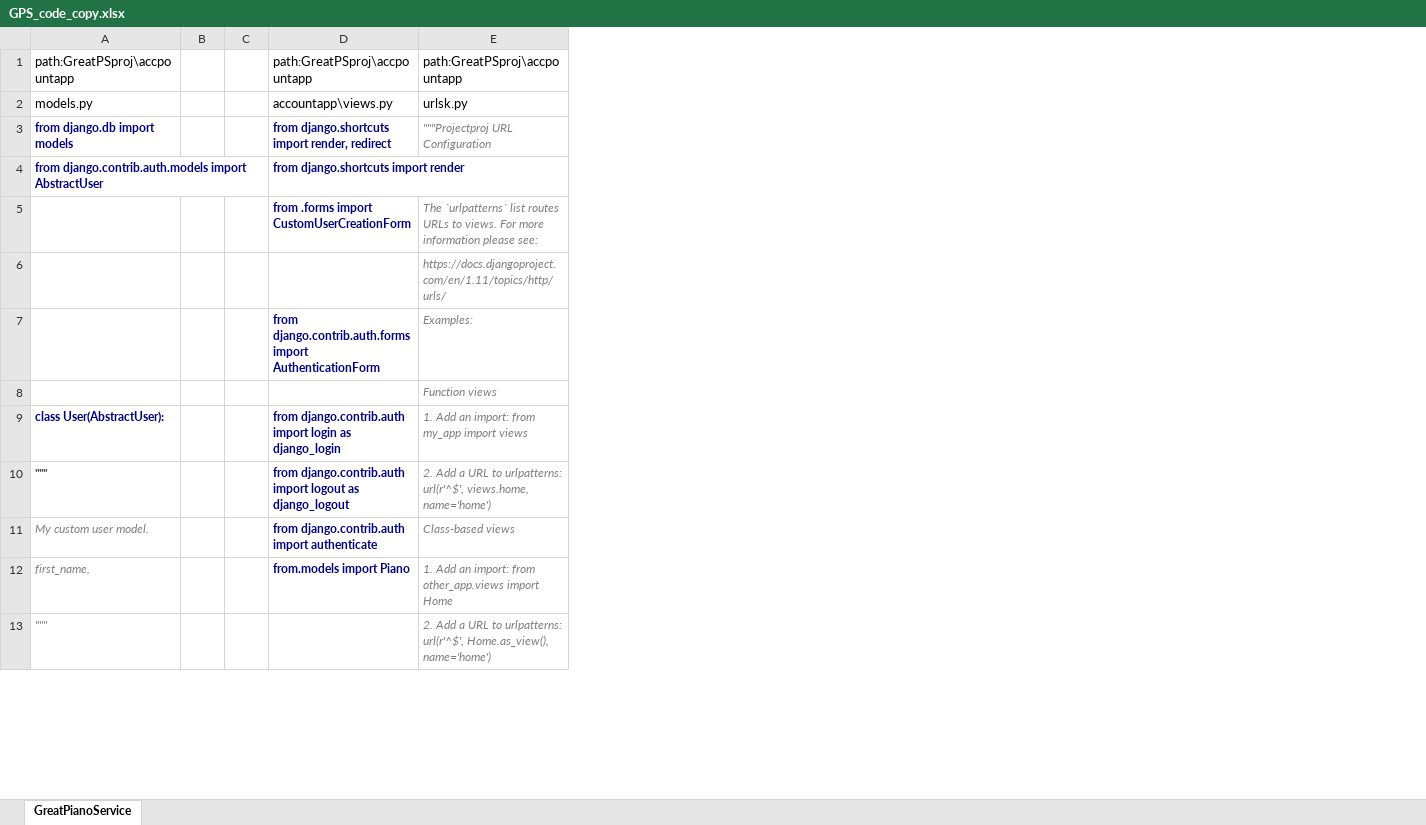
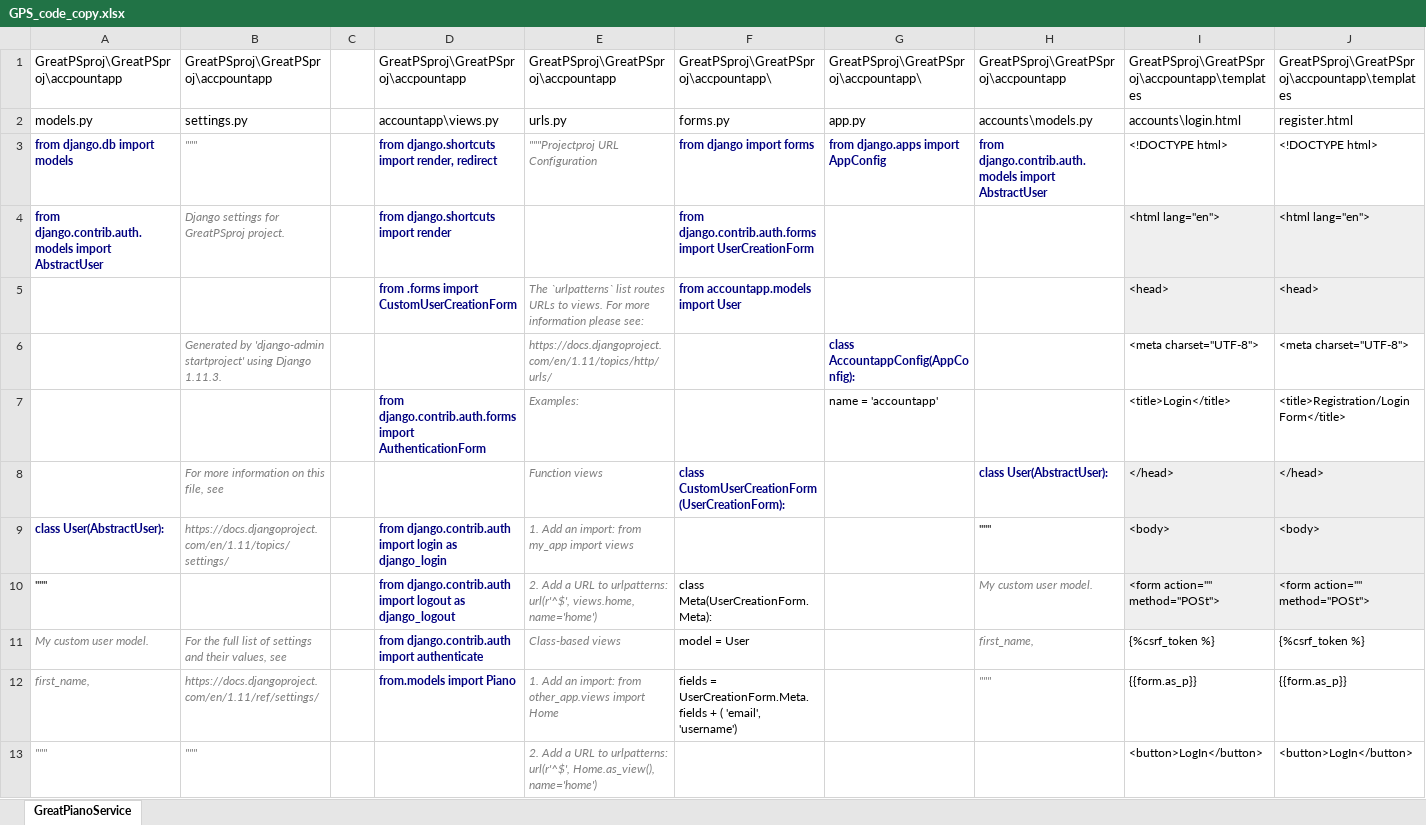
Before and after one commit to logosimage/GreatPianoService, an Excel workbook: resources/GPS_code_copy.xlsx, sheet GreatPianoService, drawn as a sheet; only a part is shown; values as stored, in another font and other column widths than the file's, no borders; removed rows and columns are numbered as before the commit, all else as after; the diff covers the shown part only; the diff names each change by its address in the sheet, - before the commit and + after, or states it on an @@ line.

```diff
--- a/resources/GPS_code_copy.xlsx (sheet GreatPianoService)
+++ b/resources/GPS_code_copy.xlsx (sheet GreatPianoService)
-column B, empty
+column B, rows 2-13: settings.py | """ | Django settings for GreatPSproj project. |  | Generated by 'django-admin startproject' using Django 1.11.3. |  | For more information on this file, see | https://docs.djangoproject.com/en/1.11/topics/settings/ |  | For the full list of settings and their values, see | https://docs.djangoproject.com/en/1.11/ref/settings/ | """
+column F, rows 2-12: forms.py | from django import forms | from django.contrib.auth.forms import UserCreationForm | from accountapp.models import User |  |  | class CustomUserCreationForm(UserCreationForm): |  | class Meta(UserCreationForm.Meta): | model = User | fields = UserCreationForm.Meta.fields + ( 'email', 'username')
+column G, rows 2-7: app.py | from django.apps import AppConfig |  |  | class AccountappConfig(AppConfig): | name = 'accountapp'
+column H, rows 2-12: accounts\models.py | from django.contrib.auth.models import AbstractUser |  |  |  |  | class User(AbstractUser): | """ | My custom user model. | first_name, | """
+column I, rows 2-13: accounts\login.html | <!DOCTYPE html> | <html lang="en"> | <head> | <meta charset="UTF-8"> | <title>Login</title> | </head> | <body> | <form action="" method="POSt"> | {%csrf_token %} | {{form.as_p}} | <button>LogIn</button>
+column J, rows 2-13: register.html | <!DOCTYPE html> | <html lang="en"> | <head> | <meta charset="UTF-8"> | <title>Registration/Login Form</title> | </head> | <body> | <form action="" method="POSt"> | {%csrf_token %} | {{form.as_p}} | <button>LogIn</button>
-row 1: path:GreatPSproj\accpountapp |  |  | path:GreatPSproj\accpountapp | path:GreatPSproj\accpountapp
+row 1: GreatPSproj\GreatPSproj\accpountapp | GreatPSproj\GreatPSproj\accpountapp |  | GreatPSproj\GreatPSproj\accpountapp | GreatPSproj\GreatPSproj\accpountapp | GreatPSproj\GreatPSproj\accpountapp\ | GreatPSproj\GreatPSproj\accpountapp\ | GreatPSproj\GreatPSproj\accpountapp | GreatPSproj\GreatPSproj\accpountapp\templates | GreatPSproj\GreatPSproj\accpountapp\templates
-E2: urlsk.py
+E2: urls.py
```
Also changed, not shown: 66 added rows elsewhere in this sheet, resources/ModelPlans.xlsx, 11 other files.
